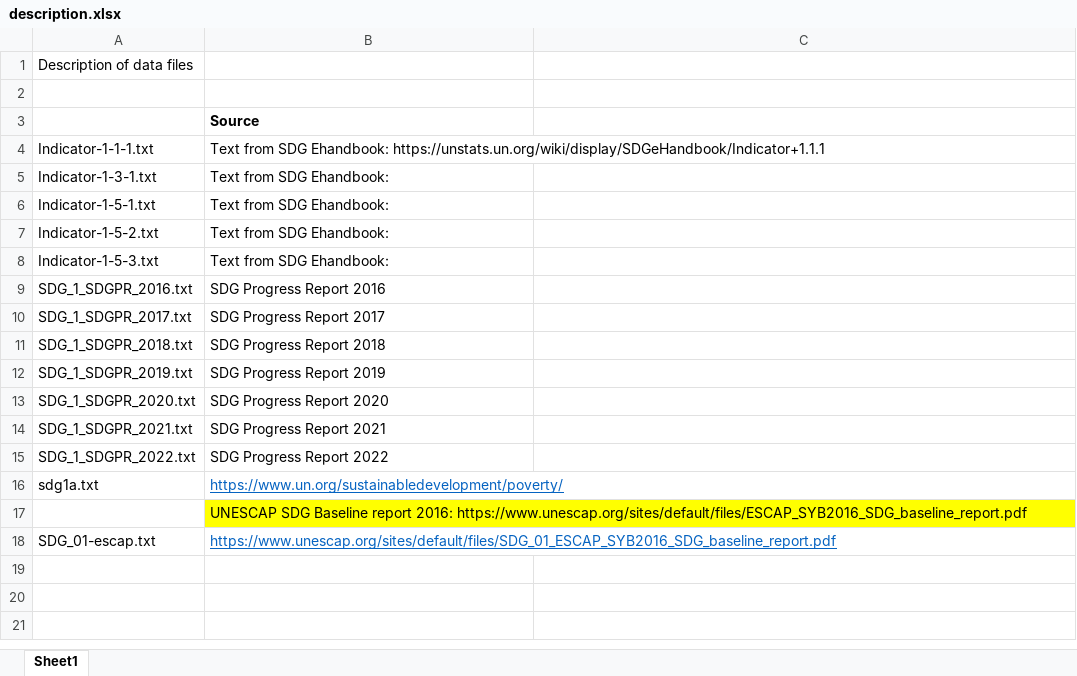
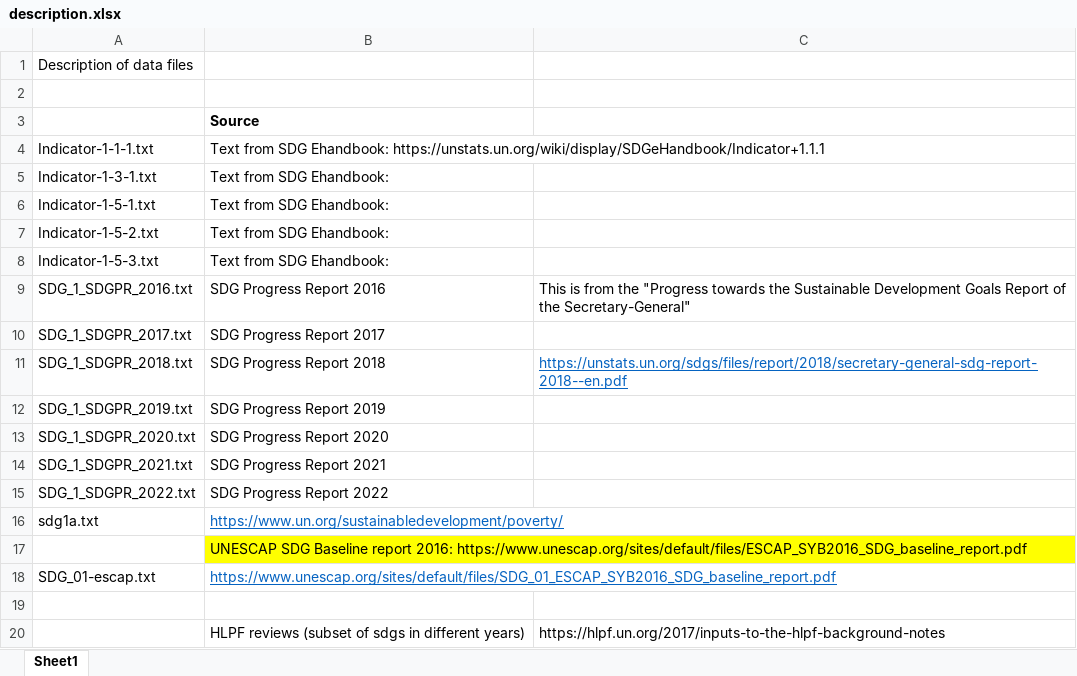
Before and after one commit to SeaCelo/SDG-samples, an Excel workbook: datasets/sdg_separates/UN-examples/description.xlsx, sheet Sheet1, drawn as a sheet; values as stored, in another font and other column widths than the file's, no borders; the diff names each change by its address in the sheet, - before the commit and + after, or states it on an @@ line.

Commit message:
first batch of examples

```diff
--- a/datasets/sdg_separates/UN-examples/description.xlsx (sheet Sheet1)
+++ b/datasets/sdg_separates/UN-examples/description.xlsx (sheet Sheet1)
-C9: (empty)
+C9: This is from the "Progress towards the Sustainable Development Goals Report of the Secretary-General"
-C11: (empty)
+C11: https://unstats.un.org/sdgs/files/report/2018/secretary-general-sdg-report-2018--en.pdf
+row 19: (empty)
+row 20:  | HLPF reviews (subset of sdgs in different years) | https://hlpf.un.org/2017/inputs-to-the-hlpf-background-notes
```
Also changed, not shown: 54 other files.
